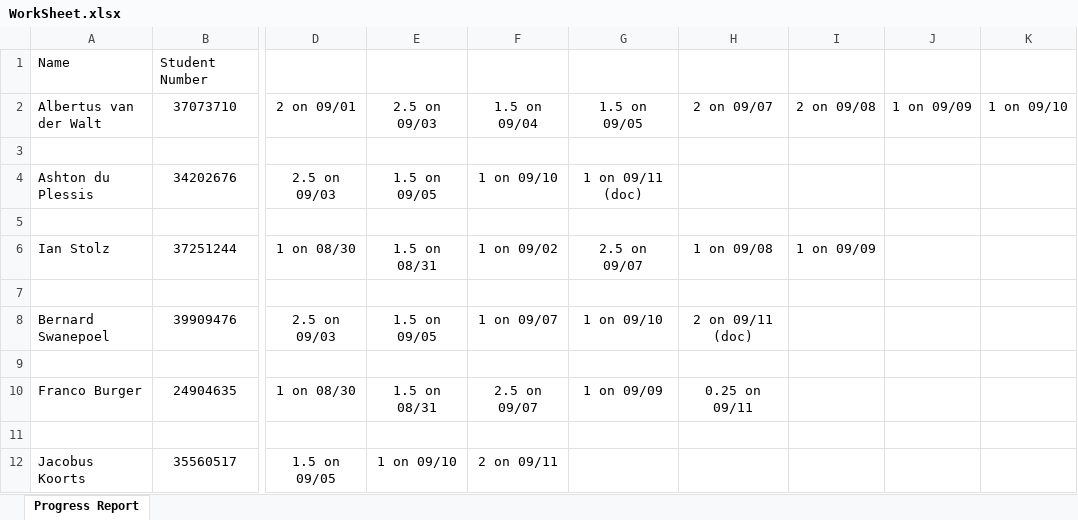
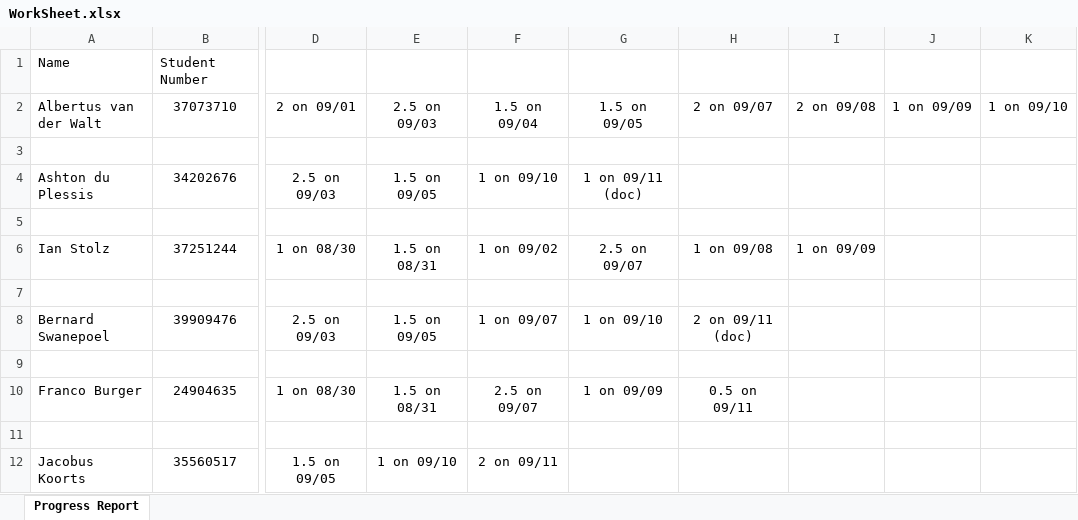
Before and after one commit to naughty00shortie/CMPG-223-group-8, an Excel workbook: WorkSheet.xlsx, sheet Progress Report, drawn as a sheet; only a part is shown, gaps mark what is left out; values as stored, in another font and other column widths than the file's, no borders; the diff names each change by its address in the sheet, - before the commit and + after, or states it on an @@ line.

```diff
--- a/WorkSheet.xlsx (sheet Progress Report)
+++ b/WorkSheet.xlsx (sheet Progress Report)
-H10: 0.25 on 09/11
+H10: 0.5 on 09/11
```
Also changed, not shown: 1 other file.
